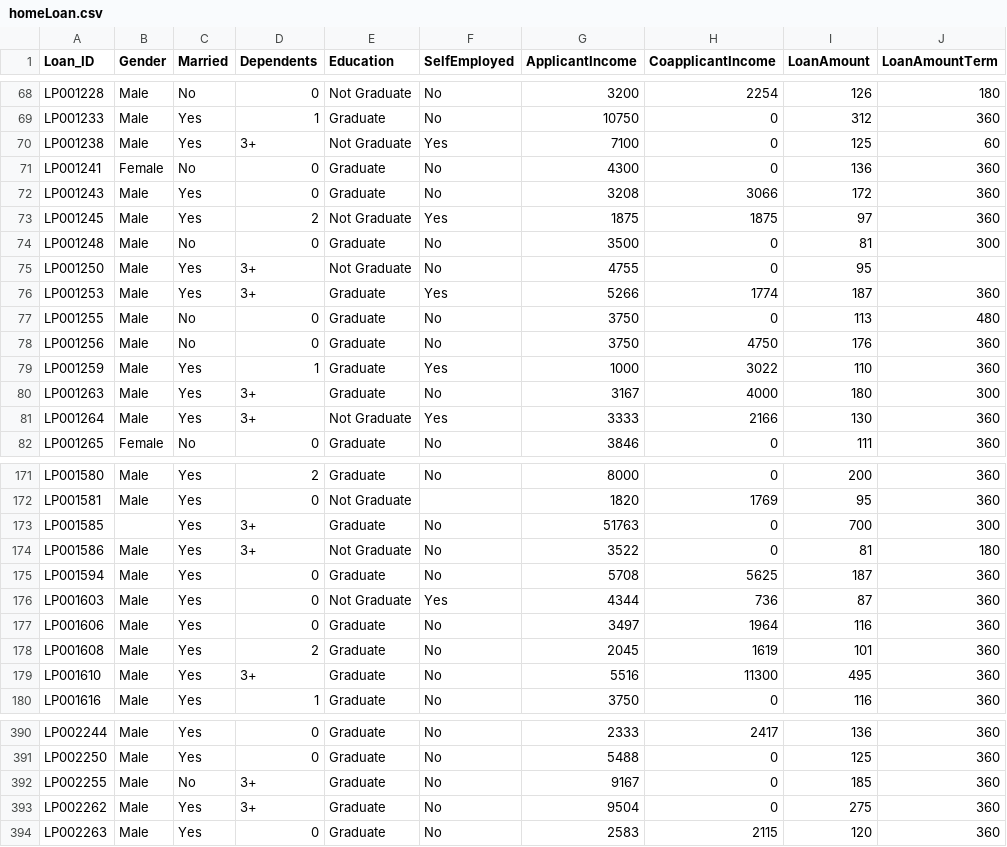
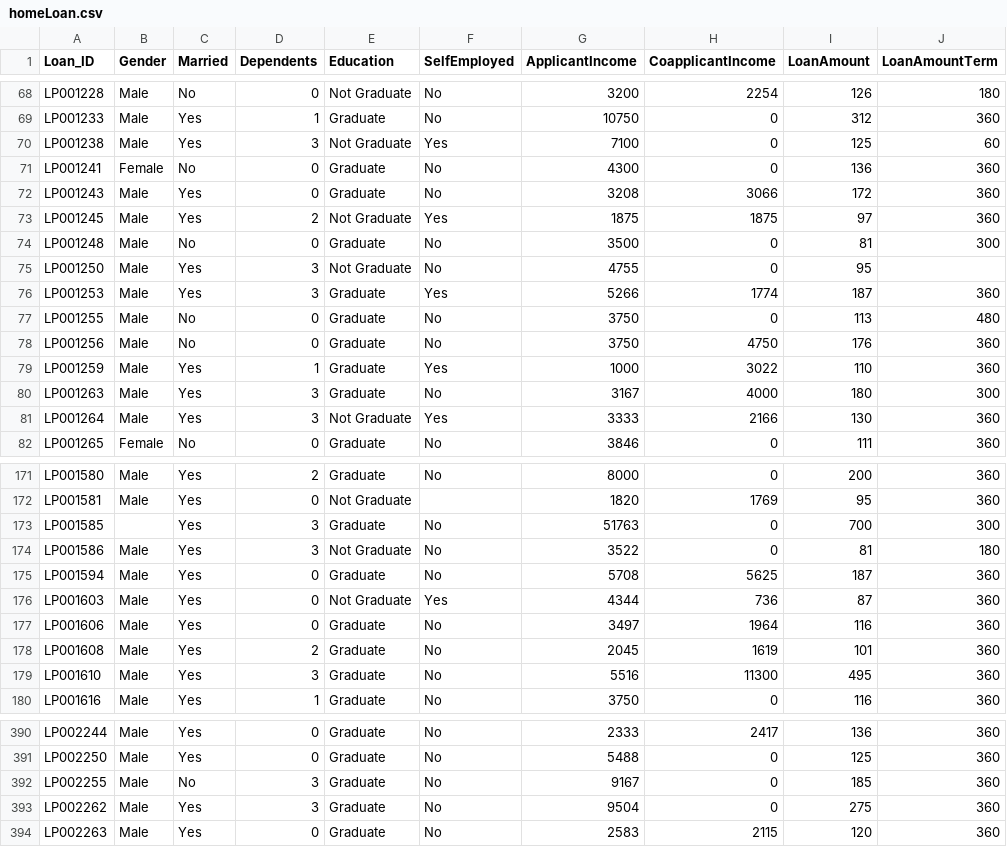
Before and after one commit to sernics02/HomeLoanAproval, a CSV file: homeLoan.csv, drawn as a sheet; only a part is shown, gaps mark what is left out; the diff covers the shown part only; the diff names each change by its address in the sheet, - before the commit and + after, or states it on an @@ line.

Commit message:
Finishing with the treat of the values, must delete outliers values

```diff
--- a/homeLoan.csv
+++ b/homeLoan.csv
-D70 (Dependents): 3+
+D70 (Dependents): 3
-D75:D76 (Dependents): 3+
+D75:D76 (Dependents): 3
-D80:D81 (Dependents): 3+
+D80:D81 (Dependents): 3
-D173:D174 (Dependents): 3+
+D173:D174 (Dependents): 3
-D179 (Dependents): 3+
+D179 (Dependents): 3
-D392:D393 (Dependents): 3+
+D392:D393 (Dependents): 3
```
Also changed, not shown: 41 edited cells elsewhere in this file, 5 other files.
